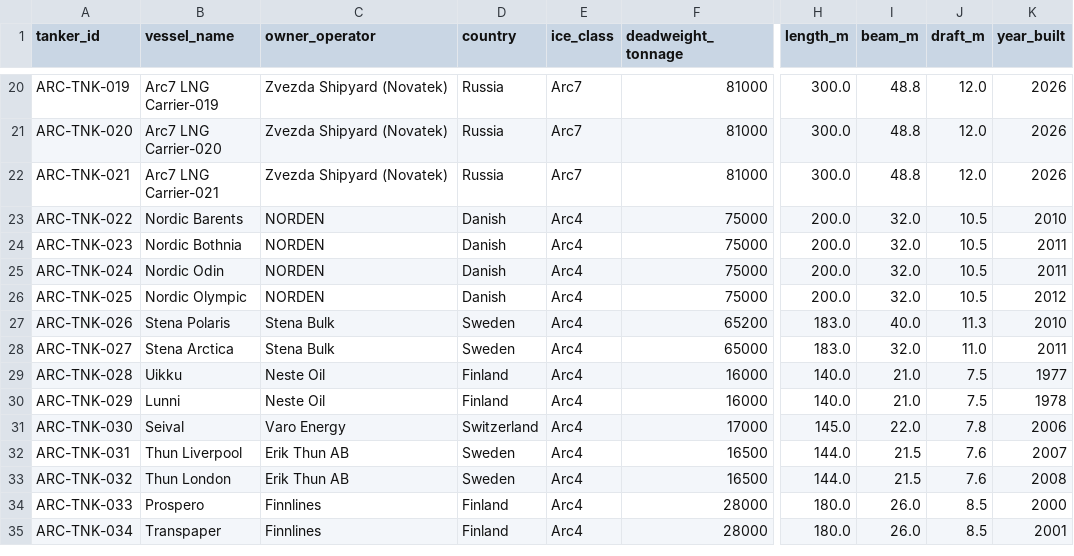
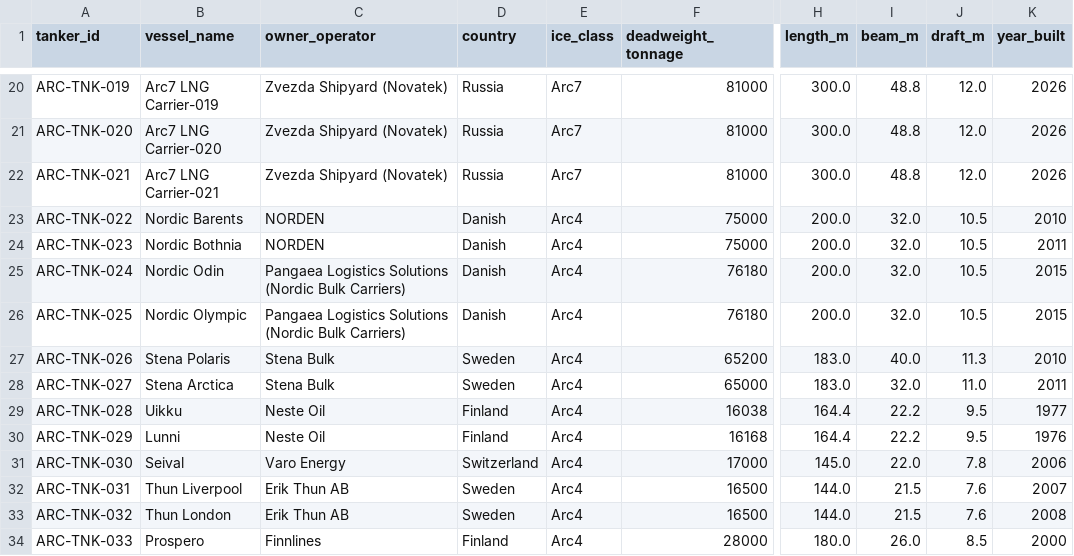
Before and after one commit to International-Arctic/ArcticTradeLanes-Dataset, a CSV file: tankers.csv, drawn as a sheet; only a part is shown, gaps mark what is left out; the shorter side is filled out with more unchanged rows; the diff names each change by its address in the sheet, - before the commit and + after, or states it on an @@ line.

Commit message:
data(tankers): ARC-TNK-024/025 Nordic Odin/Olympic per Pangaea fleet page; 028/029 Uikku/Lunni dims per MSCO fleet sheet (metadata-only, no geometry)

```diff
--- a/tankers.csv
+++ b/tankers.csv
-C25:C26 (owner_operator): NORDEN
+C25:C26 (owner_operator): Pangaea Logistics Solutions (Nordic Bulk Carriers)
-F25:F26 (deadweight_tonnage): 75000
+F25:F26 (deadweight_tonnage): 76180
-K25 (year_built): 2011
+K25 (year_built): 2015
-K26 (year_built): 2012
+K26 (year_built): 2015
-F29 (deadweight_tonnage): 16000
+F29 (deadweight_tonnage): 16038
-H29:H30 (length_m): 140.0
+H29:H30 (length_m): 164.4
-I29:I30 (beam_m): 21.0
+I29:I30 (beam_m): 22.2
-J29:J30 (draft_m): 7.5
+J29:J30 (draft_m): 9.5
-F30 (deadweight_tonnage): 16000
+F30 (deadweight_tonnage): 16168
-K30 (year_built): 1978
+K30 (year_built): 1976
```
Also changed, not shown: 1 other file.
